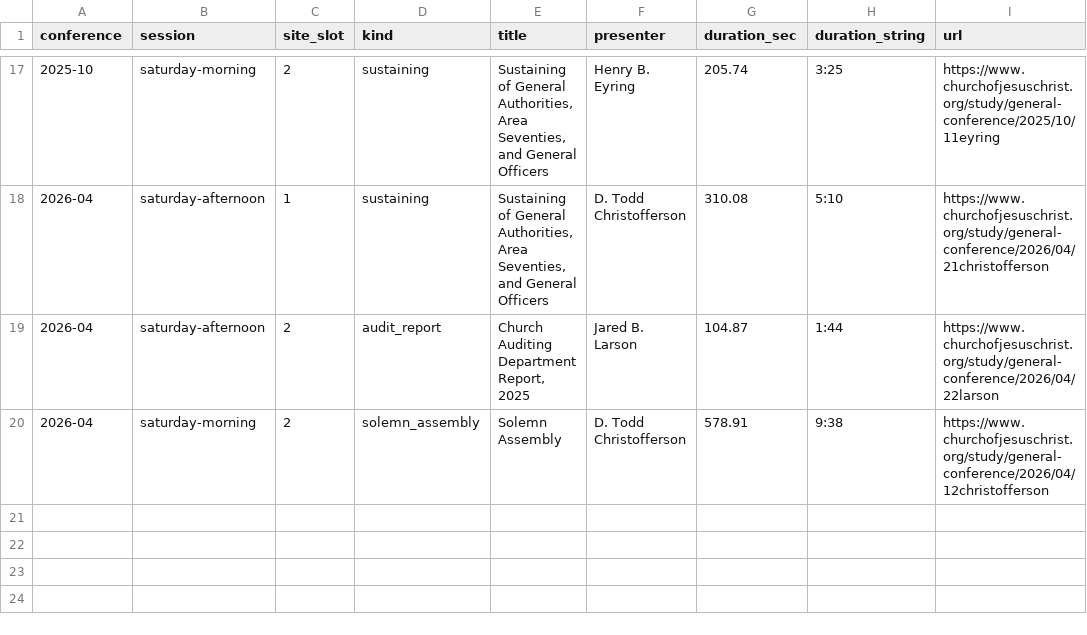
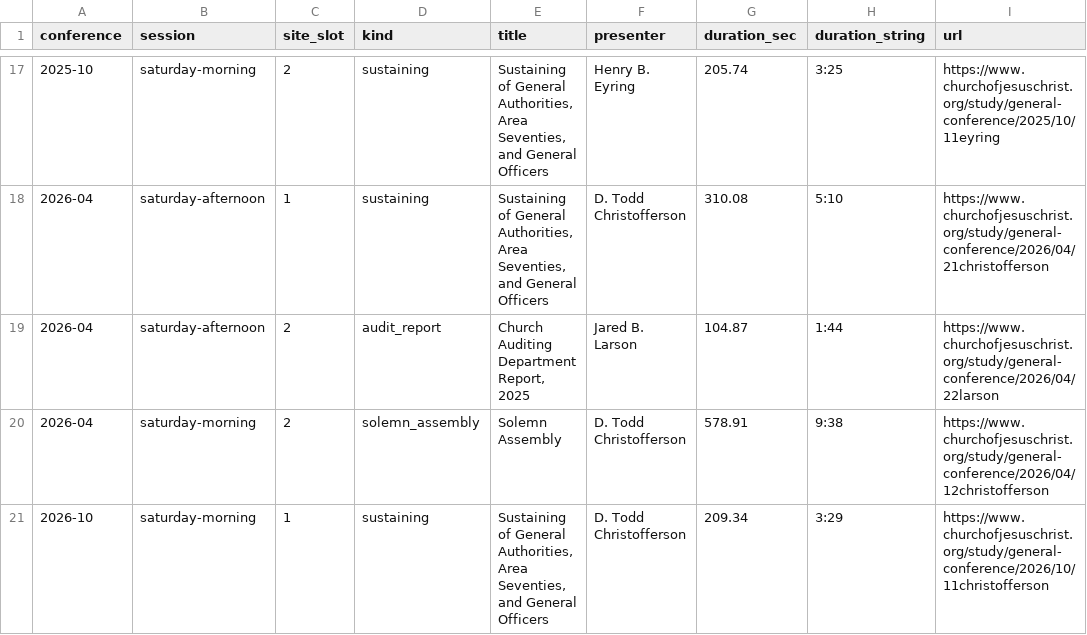
Before and after one commit to jackson-justice/general-conference-runtime-predictor, a CSV file: data/processed/program_items.csv, drawn as a sheet; only a part is shown, gaps mark what is left out.

```diff
--- a/data/processed/program_items.csv
+++ b/data/processed/program_items.csv
@@ -20 +20,2 @@ conference,session,site_slot,kind,title,presenter,duration_sec,duration_string,u
 2026-04,saturday-morning,2,solemn_assembly,Solemn Assembly,D. Todd Christofferson,578.91,9:38,https://www.churchofjesuschrist.org/study/general-conference/2026/04/12christofferson
+2026-10,saturday-morning,1,sustaining,"Sustaining of General Authorities, Area Seventies, and General Officers",D. Todd Christofferson,209.34,3:29,https://www.churchofjesuschrist.org/study/general-conference/2026/10/11christofferson
```
Also changed, not shown: outputs/collect_skipped_items.csv, outputs/predictions_log.csv, 5 other files.
